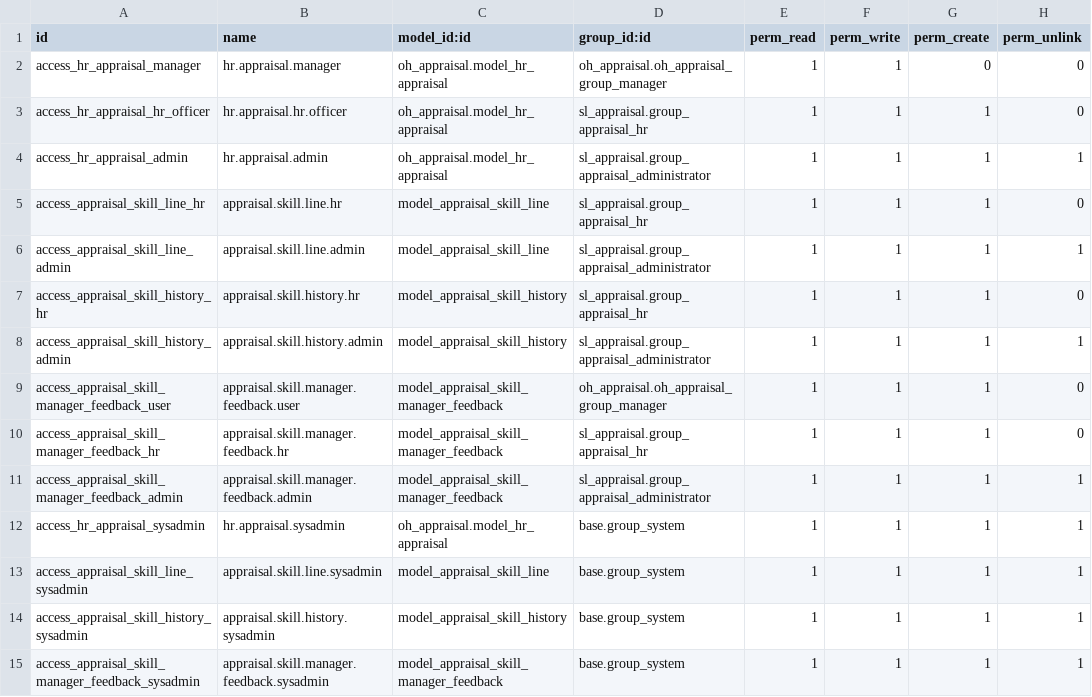
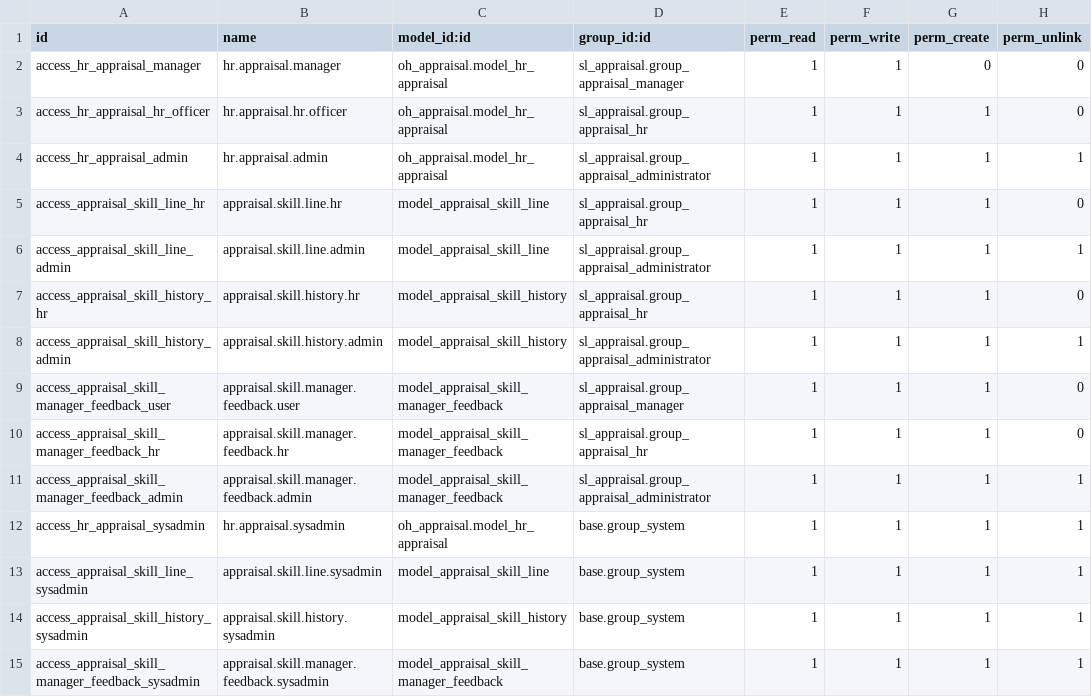
Before and after one commit to sama-link/sama-link-odoo, a CSV file: sl_appraisal/security/ir.model.access.csv, drawn as a sheet.

Commit message:
last changes in appriasal model

```diff
--- a/sl_appraisal/security/ir.model.access.csv
+++ b/sl_appraisal/security/ir.model.access.csv
@@ -1,3 +1,3 @@
 id,name,model_id:id,group_id:id,perm_read,perm_write,perm_create,perm_unlink
-access_hr_appraisal_manager,hr.appraisal.manager,oh_appraisal.model_hr_appraisal,oh_appraisal.oh_appraisal_group_manager,1,1,0,0
+access_hr_appraisal_manager,hr.appraisal.manager,oh_appraisal.model_hr_appraisal,sl_appraisal.group_appraisal_manager,1,1,0,0
 access_hr_appraisal_hr_officer,hr.appraisal.hr.officer,oh_appraisal.model_hr_appraisal,sl_appraisal.group_appraisal_hr,1,1,1,0
@@ -8,3 +8,3 @@ access_appraisal_skill_history_hr,appraisal.skill.history.hr,model_appraisal_ski
 access_appraisal_skill_history_admin,appraisal.skill.history.admin,model_appraisal_skill_history,sl_appraisal.group_appraisal_administrator,1,1,1,1
-access_appraisal_skill_manager_feedback_user,appraisal.skill.manager.feedback.user,model_appraisal_skill_manager_feedback,oh_appraisal.oh_appraisal_group_manager,1,1,1,0
+access_appraisal_skill_manager_feedback_user,appraisal.skill.manager.feedback.user,model_appraisal_skill_manager_feedback,sl_appraisal.group_appraisal_manager,1,1,1,0
 access_appraisal_skill_manager_feedback_hr,appraisal.skill.manager.feedback.hr,model_appraisal_skill_manager_feedback,sl_appraisal.group_appraisal_hr,1,1,1,0
```
Also changed, not shown: 11 other files.
